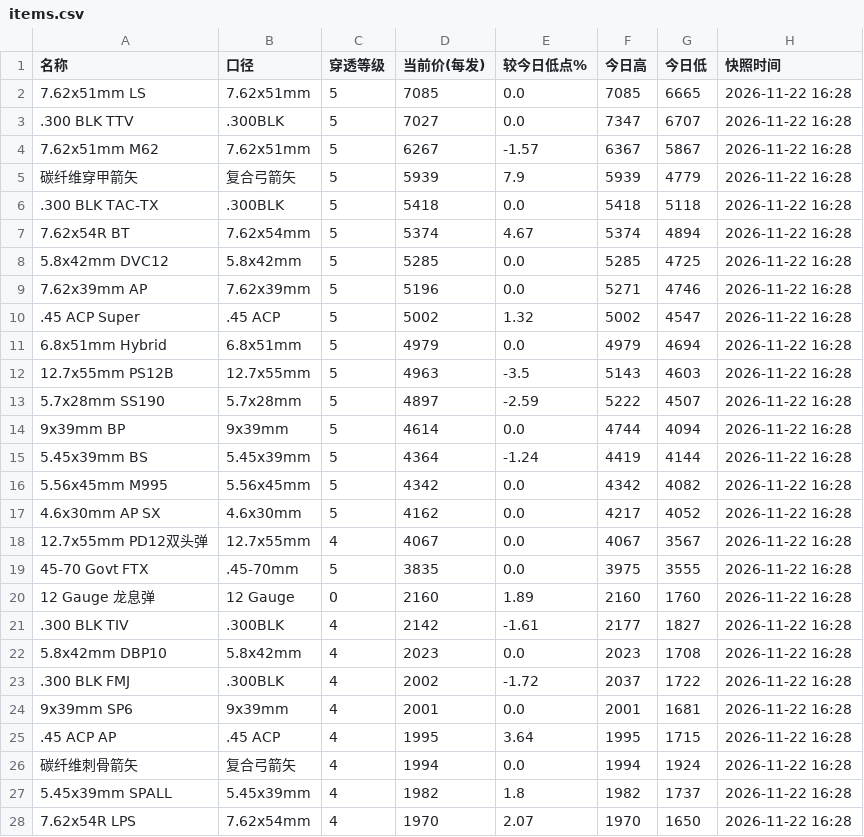
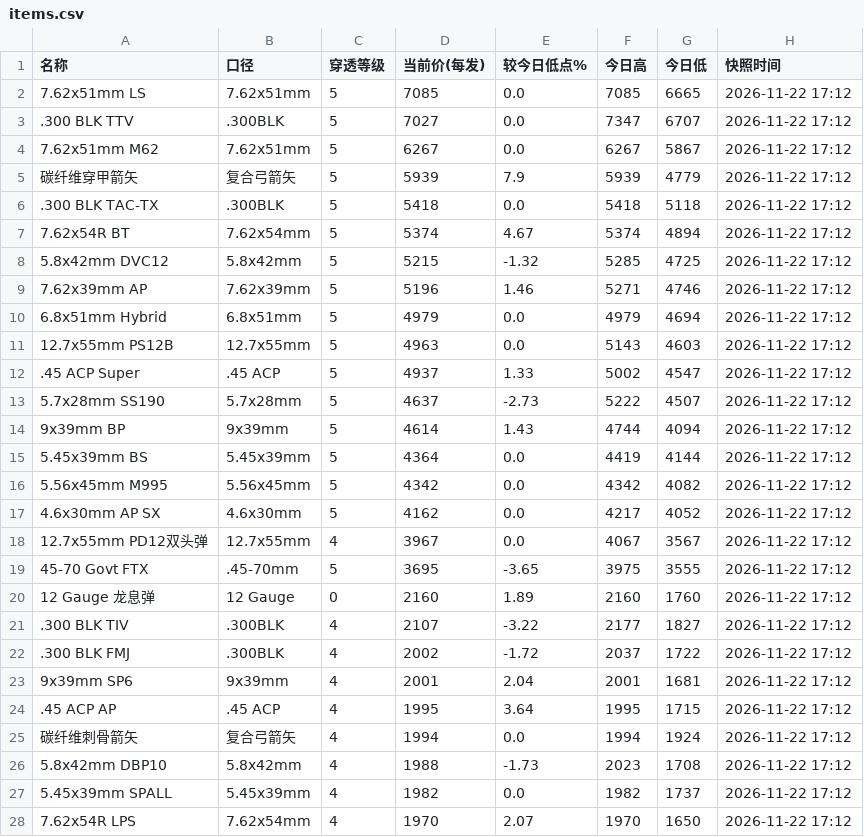
Before and after one commit to zidanjk/zidanjk.github.io, a CSV file: ammo/data/items.csv, drawn as a sheet; only a part is shown; the diff covers the shown part only.

Commit message:
data: 子弹行情快照 2026-11-22 17:12

```diff
--- a/ammo/data/items.csv
+++ b/ammo/data/items.csv
@@ -1,28 +1,28 @@
 名称,口径,穿透等级,当前价(每发),较今日低点%,今日高,今日低,快照时间
-7.62x51mm LS,7.62x51mm,5,7085,0.0,7085,6665,2026-11-22 16:28
-.300 BLK TTV,.300BLK,5,7027,0.0,7347,6707,2026-11-22 16:28
-7.62x51mm M62,7.62x51mm,5,6267,-1.57,6367,5867,2026-11-22 16:28
-碳纤维穿甲箭矢,复合弓箭矢,5,5939,7.9,5939,4779,2026-11-22 16:28
-.300 BLK TAC-TX,.300BLK,5,5418,0.0,5418,5118,2026-11-22 16:28
-7.62x54R BT,7.62x54mm,5,5374,4.67,5374,4894,2026-11-22 16:28
-5.8x42mm DVC12,5.8x42mm,5,5285,0.0,5285,4725,2026-11-22 16:28
-7.62x39mm AP,7.62x39mm,5,5196,0.0,5271,4746,2026-11-22 16:28
-.45 ACP Super,.45 ACP,5,5002,1.32,5002,4547,2026-11-22 16:28
-6.8x51mm Hybrid,6.8x51mm,5,4979,0.0,4979,4694,2026-11-22 16:28
-12.7x55mm PS12B,12.7x55mm,5,4963,-3.5,5143,4603,2026-11-22 16:28
-5.7x28mm SS190,5.7x28mm,5,4897,-2.59,5222,4507,2026-11-22 16:28
-9x39mm BP,9x39mm,5,4614,0.0,4744,4094,2026-11-22 16:28
-5.45x39mm BS,5.45x39mm,5,4364,-1.24,4419,4144,2026-11-22 16:28
-5.56x45mm M995,5.56x45mm,5,4342,0.0,4342,4082,2026-11-22 16:28
-4.6x30mm AP SX,4.6x30mm,5,4162,0.0,4217,4052,2026-11-22 16:28
-12.7x55mm PD12双头弹,12.7x55mm,4,4067,0.0,4067,3567,2026-11-22 16:28
-45-70 Govt FTX,.45-70mm,5,3835,0.0,3975,3555,2026-11-22 16:28
-12 Gauge 龙息弹,12 Gauge,0,2160,1.89,2160,1760,2026-11-22 16:28
-.300 BLK TIV,.300BLK,4,2142,-1.61,2177,1827,2026-11-22 16:28
-5.8x42mm DBP10,5.8x42mm,4,2023,0.0,2023,1708,2026-11-22 16:28
-.300 BLK FMJ,.300BLK,4,2002,-1.72,2037,1722,2026-11-22 16:28
-9x39mm SP6,9x39mm,4,2001,0.0,2001,1681,2026-11-22 16:28
-.45 ACP AP,.45 ACP,4,1995,3.64,1995,1715,2026-11-22 16:28
-碳纤维刺骨箭矢,复合弓箭矢,4,1994,0.0,1994,1924,2026-11-22 16:28
-5.45x39mm SPALL,5.45x39mm,4,1982,1.8,1982,1737,2026-11-22 16:28
-7.62x54R LPS,7.62x54mm,4,1970,2.07,1970,1650,2026-11-22 16:28
+7.62x51mm LS,7.62x51mm,5,7085,0.0,7085,6665,2026-11-22 17:12
+.300 BLK TTV,.300BLK,5,7027,0.0,7347,6707,2026-11-22 17:12
+7.62x51mm M62,7.62x51mm,5,6267,0.0,6267,5867,2026-11-22 17:12
+碳纤维穿甲箭矢,复合弓箭矢,5,5939,7.9,5939,4779,2026-11-22 17:12
+.300 BLK TAC-TX,.300BLK,5,5418,0.0,5418,5118,2026-11-22 17:12
+7.62x54R BT,7.62x54mm,5,5374,4.67,5374,4894,2026-11-22 17:12
+5.8x42mm DVC12,5.8x42mm,5,5215,-1.32,5285,4725,2026-11-22 17:12
+7.62x39mm AP,7.62x39mm,5,5196,1.46,5271,4746,2026-11-22 17:12
+6.8x51mm Hybrid,6.8x51mm,5,4979,0.0,4979,4694,2026-11-22 17:12
+12.7x55mm PS12B,12.7x55mm,5,4963,0.0,5143,4603,2026-11-22 17:12
+.45 ACP Super,.45 ACP,5,4937,1.33,5002,4547,2026-11-22 17:12
+5.7x28mm SS190,5.7x28mm,5,4637,-2.73,5222,4507,2026-11-22 17:12
+9x39mm BP,9x39mm,5,4614,1.43,4744,4094,2026-11-22 17:12
+5.45x39mm BS,5.45x39mm,5,4364,0.0,4419,4144,2026-11-22 17:12
+5.56x45mm M995,5.56x45mm,5,4342,0.0,4342,4082,2026-11-22 17:12
+4.6x30mm AP SX,4.6x30mm,5,4162,0.0,4217,4052,2026-11-22 17:12
+12.7x55mm PD12双头弹,12.7x55mm,4,3967,0.0,4067,3567,2026-11-22 17:12
+45-70 Govt FTX,.45-70mm,5,3695,-3.65,3975,3555,2026-11-22 17:12
+12 Gauge 龙息弹,12 Gauge,0,2160,1.89,2160,1760,2026-11-22 17:12
+.300 BLK TIV,.300BLK,4,2107,-3.22,2177,1827,2026-11-22 17:12
+.300 BLK FMJ,.300BLK,4,2002,-1.72,2037,1722,2026-11-22 17:12
+9x39mm SP6,9x39mm,4,2001,2.04,2001,1681,2026-11-22 17:12
+.45 ACP AP,.45 ACP,4,1995,3.64,1995,1715,2026-11-22 17:12
+碳纤维刺骨箭矢,复合弓箭矢,4,1994,0.0,1994,1924,2026-11-22 17:12
+5.8x42mm DBP10,5.8x42mm,4,1988,-1.73,2023,1708,2026-11-22 17:12
+5.45x39mm SPALL,5.45x39mm,4,1982,0.0,1982,1737,2026-11-22 17:12
+7.62x54R LPS,7.62x54mm,4,1970,2.07,1970,1650,2026-11-22 17:12
```
Also changed, not shown: 2 added rows, 2 removed rows and 73 edited cells elsewhere in this file, 3 other files.
